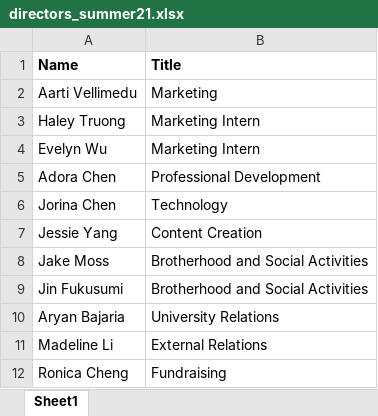
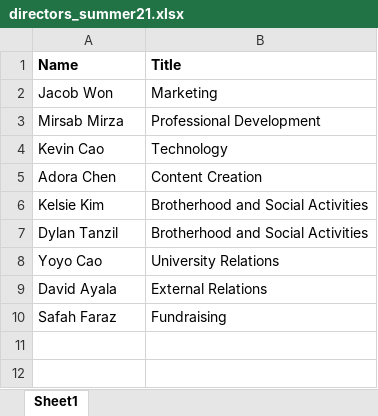
Before and after one commit to dspuci/dspuci-website-gatsby, an Excel workbook: src/data/summer21/directors_summer21.xlsx, sheet Sheet1, drawn as a sheet; values as stored, in another font and other column widths than the file's, no borders; removed rows and columns are numbered as before the commit, all else as after; the diff names each change by its address in the sheet, - before the commit and + after, or states it on an @@ line.

```diff
--- a/src/data/summer21/directors_summer21.xlsx (sheet Sheet1)
+++ b/src/data/summer21/directors_summer21.xlsx (sheet Sheet1)
-A2 (Name): Aarti Vellimedu
+A2 (Name): Jacob Won
-row 3: Haley Truong | Marketing Intern
-row 4: Evelyn Wu | Marketing Intern
+row 3: Mirsab Mirza | Professional Development
+row 4: Kevin Cao | Technology
-B5 (Title): Professional Development
+B5 (Title): Content Creation
-row 6: Jorina Chen | Technology
-row 7: Jessie Yang | Content Creation
-row 8: Jake Moss | Brotherhood and Social Activities
-A6 (Name): Jin Fukusumi
+A6 (Name): Kelsie Kim
+row 7: Dylan Tanzil | Brotherhood and Social Activities
-A8 (Name): Aryan Bajaria
+A8 (Name): Yoyo Cao
-A9 (Name): Madeline Li
+A9 (Name): David Ayala
-A10 (Name): Ronica Cheng
+A10 (Name): Safah Faraz
```
Also changed, not shown: src/data/summer21/bios_summer21.xlsx, src/data/summer21/leadership_summer21.xlsx, 13 other files.
